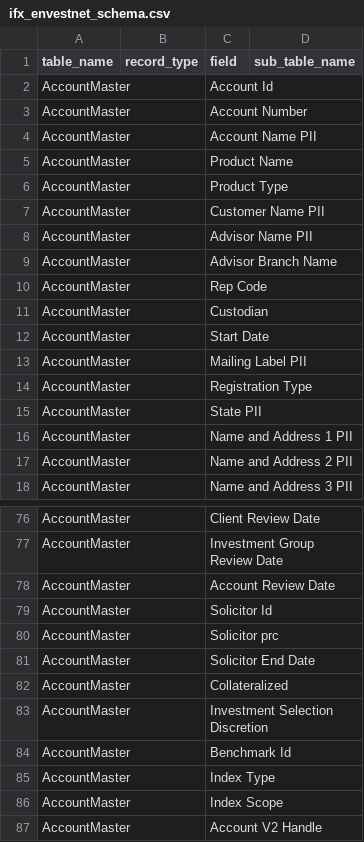
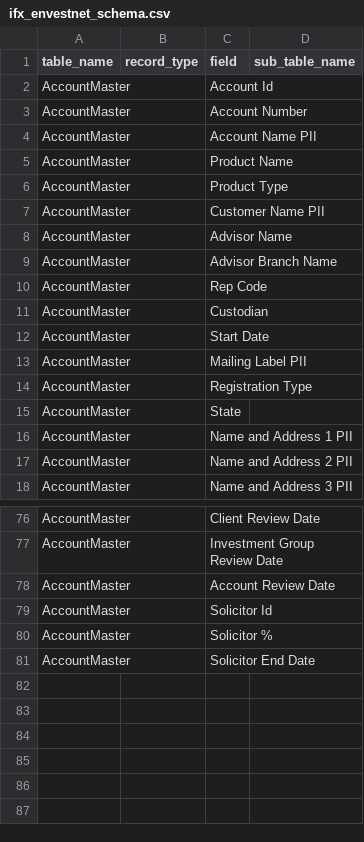
Before and after one commit to paulinjemimabalasubramani/paulinjemimabalasubramani, a CSV file: config/envestnet/ifx_envestnet_schema.csv, drawn as a sheet; only a part is shown, gaps mark what is left out.

Commit message:
IFX schema

```diff
--- a/config/envestnet/ifx_envestnet_schema.csv
+++ b/config/envestnet/ifx_envestnet_schema.csv
@@ -7,3 +7,3 @@ AccountMaster,,Product Type,
 AccountMaster,,Customer Name PII,
-AccountMaster,,Advisor Name PII,
+AccountMaster,,Advisor Name,
 AccountMaster,,Advisor Branch Name,
@@ -14,3 +14,3 @@ AccountMaster,,Mailing Label PII,
 AccountMaster,,Registration Type,
-AccountMaster,,State PII,
+AccountMaster,,State,
 AccountMaster,,Name and Address 1 PII,
@@ -79,9 +79,3 @@ AccountMaster,,Account Review Date,
 AccountMaster,,Solicitor Id,
-AccountMaster,,Solicitor prc,
+AccountMaster,,Solicitor %,
 AccountMaster,,Solicitor End Date,
-AccountMaster,,Collateralized,
-AccountMaster,,Investment Selection Discretion,
-AccountMaster,,Benchmark Id,
-AccountMaster,,Index Type,
-AccountMaster,,Index Scope,
-AccountMaster,,Account V2 Handle,
```
